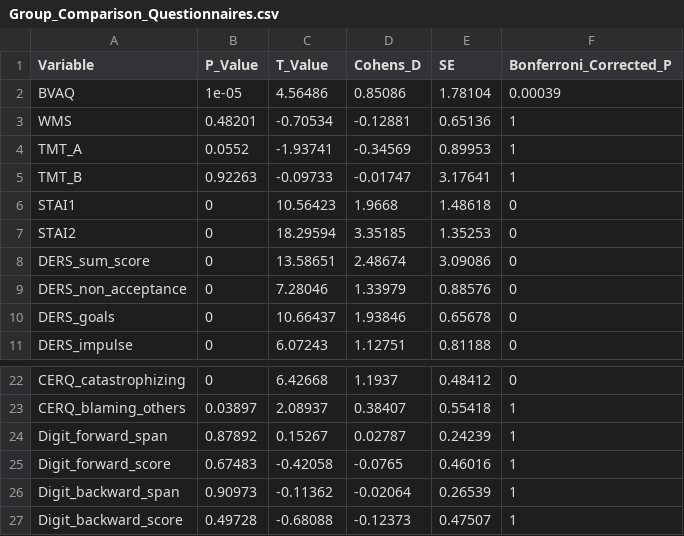
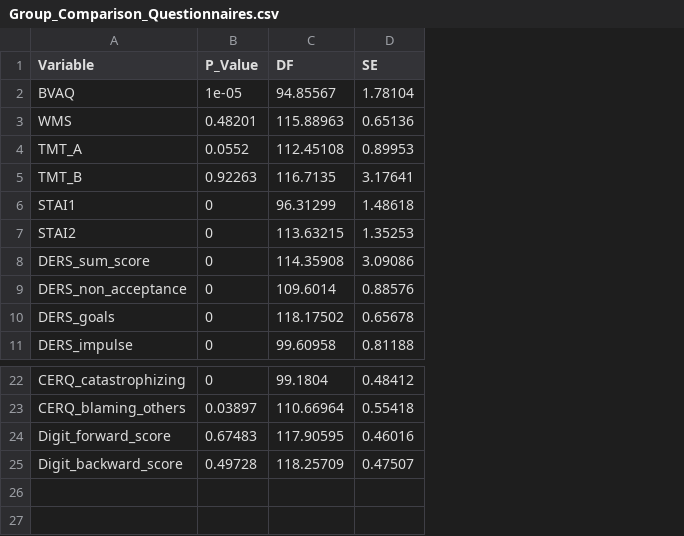
Before and after one commit to JuliaSchraeder/UnconsciousBias, a CSV file: data/Group_Comparison_Questionnaires.csv, drawn as a sheet; only a part is shown, gaps mark what is left out; removed rows and columns are numbered as before the commit, all else as after; the diff names each change by its address in the sheet, - before the commit and + after, or states it on an @@ line.

Commit message:
include df in table 1

```diff
--- a/data/Group_Comparison_Questionnaires.csv
+++ b/data/Group_Comparison_Questionnaires.csv
-column C (T_Value), rows 2-11: 4.56486 | -0.70534 | -1.93741 | -0.09733 | 10.56423 | 18.29594 | 13.58651 | 7.28046 | 10.66437 | 6.07243; rows 22-23: 6.42668 | 2.08937; row 25: -0.42058; row 27: -0.68088
-column D (Cohens_D), rows 2-11: 0.85086 | -0.12881 | -0.34569 | -0.01747 | 1.9668 | 3.35185 | 2.48674 | 1.33979 | 1.93846 | 1.12751; rows 22-23: 1.1937 | 0.38407; row 25: -0.0765; row 27: -0.12373
+column C (DF), rows 2-11: 94.85567 | 115.88963 | 112.45108 | 116.7135 | 96.31299 | 113.63215 | 114.35908 | 109.6014 | 118.17502 | 99.60958; rows 22-25: 99.1804 | 110.66964 | 117.90595 | 118.25709
-column F (Bonferroni_Corrected_P), rows 2-11: 0.00039 | 1 | 1 | 1 | 0 | 0 | 0 | 0 | 0 | 0; rows 22-23: 0 | 1; row 25: 1; row 27: 1
-row 24: Digit_forward_span | 0.87892 | 0.15267 | 0.02787 | 0.24239 | 1
-row 26: Digit_backward_span | 0.90973 | -0.11362 | -0.02064 | 0.26539 | 1
```
Also changed, not shown: 1 other file.
